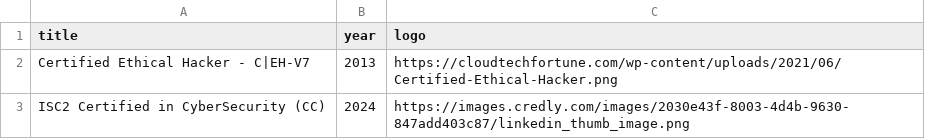
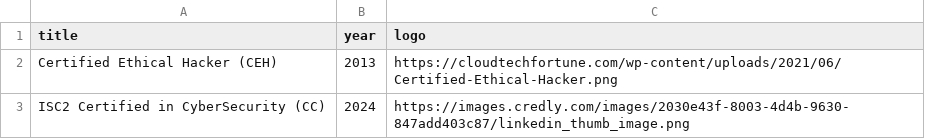
Before and after one commit to mahi0x00/resume, a CSV file: templates/csv/certifications.csv, drawn as a sheet.

```diff
--- a/templates/csv/certifications.csv
+++ b/templates/csv/certifications.csv
@@ -1,3 +1,3 @@
 title,year,logo
-Certified Ethical Hacker - C|EH-V7,2013,https://cloudtechfortune.com/wp-content/uploads/2021/06/Certified-Ethical-Hacker.png
+Certified Ethical Hacker (CEH),2013,https://cloudtechfortune.com/wp-content/uploads/2021/06/Certified-Ethical-Hacker.png
 ISC2 Certified in CyberSecurity (CC),2024,https://images.credly.com/images/2030e43f-8003-4d4b-9630-847add403c87/linkedin_thumb_image.png
```
Also changed, not shown: templates/csv/education.csv, templates/csv/experience.csv, 6 other files.
